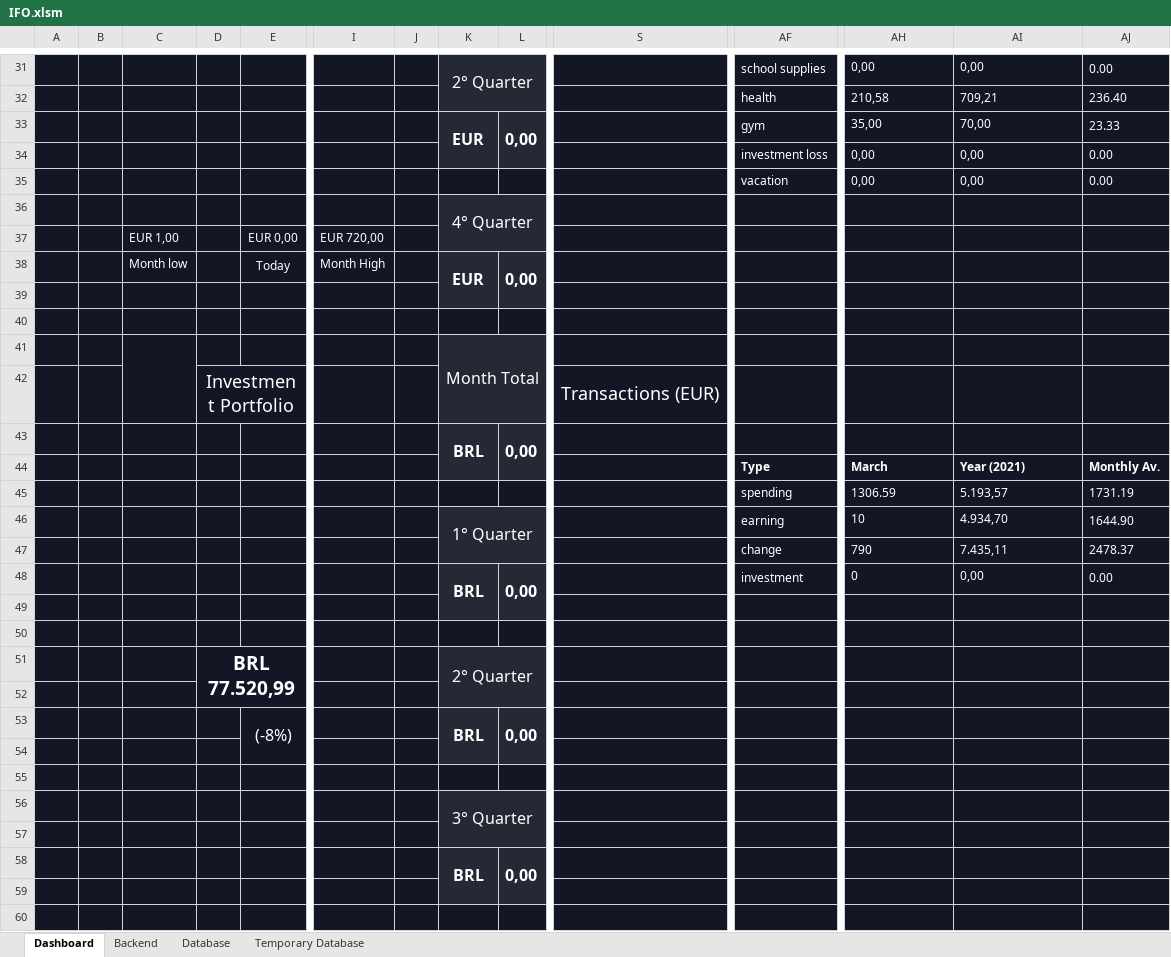
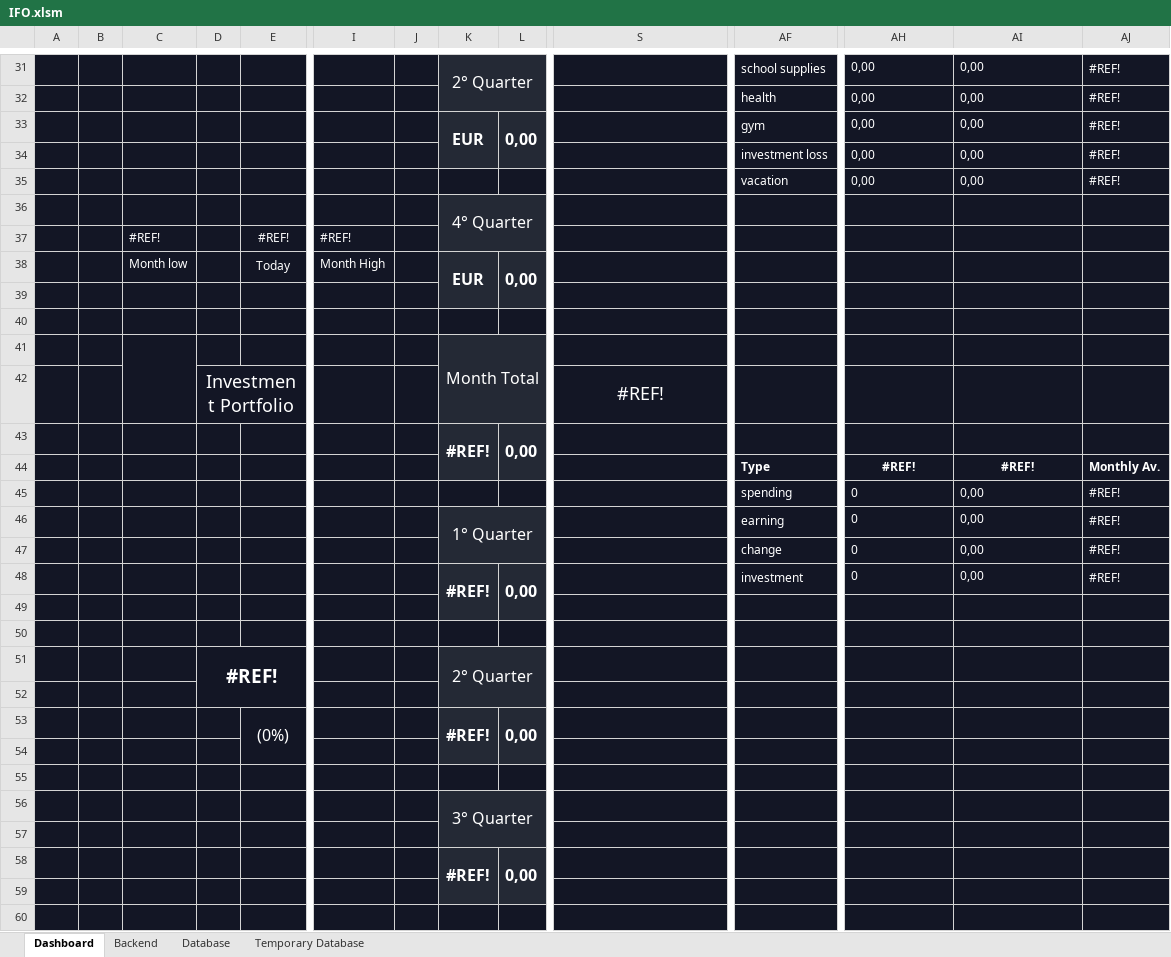
Before and after one commit to DiegoHeer/ifo, an Excel workbook: ifo/IFO.xlsm, sheet Dashboard, drawn as a sheet; only a part is shown, gaps mark what is left out; values as stored, in another font and other column widths than the file's, no borders; charts and pictures and conditional formats not drawn; removed rows and columns are numbered as before the commit, all else as after; rows hold the shown columns only; the diff covers the shown part only; the diff names each change by its address in the sheet, - before the commit and + after, or states it on an @@ line.

```diff
--- a/ifo/IFO.xlsm (sheet Dashboard)
+++ b/ifo/IFO.xlsm (sheet Dashboard)
-AJ31: 0.00
+AJ31: #REF!
-row 32:  |  |  |  |  |  |  |  |  |  | health | 210,58 | 709,21 | 236.40
-row 33:  |  |  |  |  |  |  | EUR | 0,00 |  | gym | 35,00 | 70,00 | 23.33
+row 32:  |  |  |  |  |  |  |  |  |  | health | 0,00 | 0,00 | #REF!
+row 33:  |  |  |  |  |  |  | EUR | 0,00 |  | gym | 0,00 | 0,00 | #REF!
-AJ34:AJ35: 0.00
+AJ34:AJ35: #REF!
-row 37:  |  | EUR 1,00 |  | EUR 0,00 | EUR 720,00
+row 37:  |  | #REF! |  | #REF! | #REF!
-S42: Transactions (EUR)
+S42: #REF!
-K43: BRL
+K43: #REF!
-AH44: March
+AH44: #REF!
-AH44:AI44 alignment: left
+AH44:AI44 alignment: center
-AI44: Year (2021)
+AI44: #REF!
-row 45:  |  |  |  |  |  |  |  |  |  | spending | 1306.59 | 5.193,57 | 1731.19
-row 46:  |  |  |  |  |  |  | 1° Quarter |  |  | earning | 10 | 4.934,70 | 1644.90
-row 47:  |  |  |  |  |  |  |  |  |  | change | 790 | 7.435,11 | 2478.37
+row 45:  |  |  |  |  |  |  |  |  |  | spending | 0 | 0,00 | #REF!
+row 46:  |  |  |  |  |  |  | 1° Quarter |  |  | earning | 0 | 0,00 | #REF!
+row 47:  |  |  |  |  |  |  |  |  |  | change | 0 | 0,00 | #REF!
-K48: BRL
+K48: #REF!
-AJ48: 0.00
+AJ48: #REF!
-D51: BRL 77.520,99
+D51: #REF!
-row 53:  |  |  |  | (-8%) |  |  | BRL | 0,00
+row 53:  |  |  |  | (0%) |  |  | #REF! | 0,00
-K58: BRL
+K58: #REF!
```
Also changed, not shown: 8 added rows, 8 removed rows, 19 edited cells and cell formats elsewhere in this sheet, sheet Backend, formulas that keep their value, charts or pictures, 3 other files.
